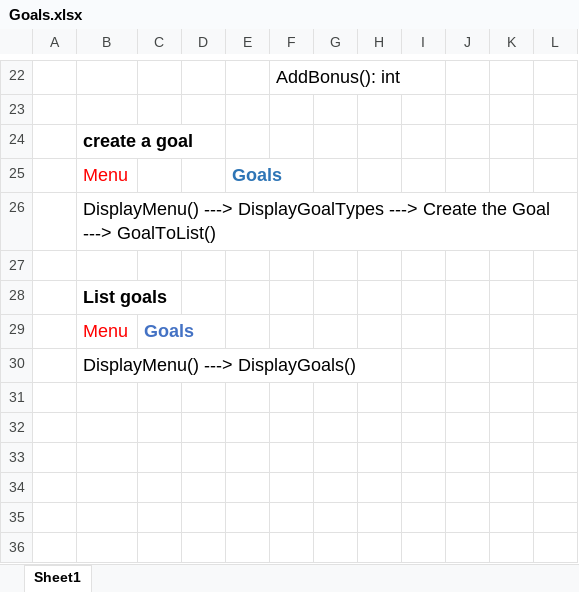
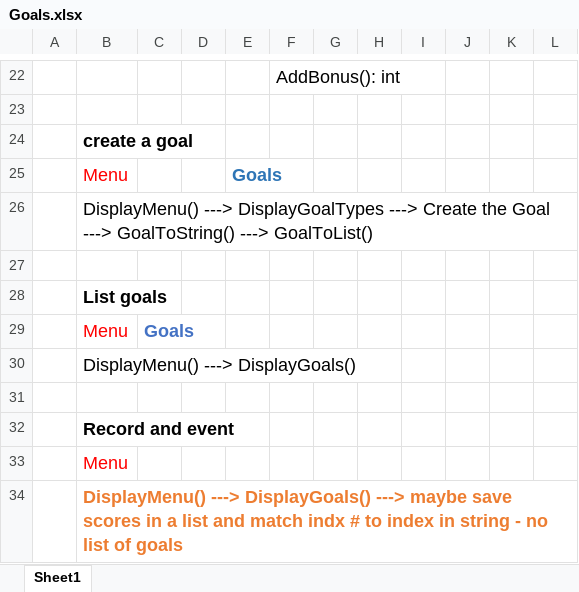
Before and after one commit to MARLART/cse210, an Excel workbook: Teams/Goals.xlsx, sheet Sheet1, drawn as a sheet; only a part is shown, gaps mark what is left out; values as stored, in another font and other column widths than the file's, no borders; the diff names each change by its address in the sheet, - before the commit and + after, or states it on an @@ line.

Commit message:
save load class

```diff
--- a/Teams/Goals.xlsx (sheet Sheet1)
+++ b/Teams/Goals.xlsx (sheet Sheet1)
-B26: …Goal ---> GoalToList()
+B26: …Goal ---> GoalToString() ---> GoalToList()
+row 31: (empty)
+row 32:  | Record and event
+row 33:  | Menu
+row 34:  | DisplayMenu() ---> DisplayGoals() ---> maybe save scores in a list and match indx # to index in string - no list of goals
```
Also changed, not shown: 4 other files.
